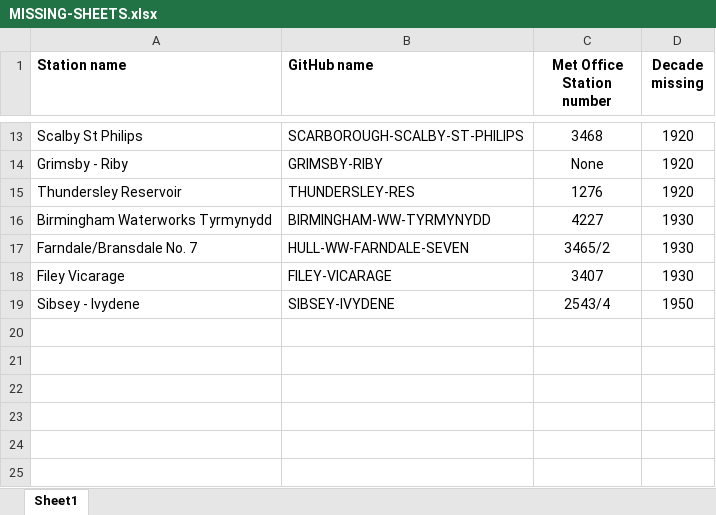
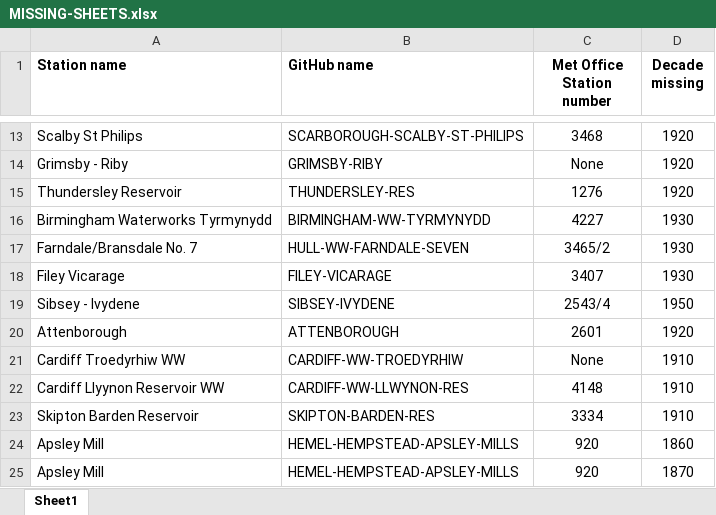
Before and after one commit to sktw/rainfall-rescue, an Excel workbook: LOCATION-SHEETS/MISSING-SHEETS.xlsx, sheet Sheet1, drawn as a sheet; only a part is shown, gaps mark what is left out; values as stored, in another font and other column widths than the file's, no borders; the diff names each change by its address in the sheet, - before the commit and + after, or states it on an @@ line.

Commit message:
Location fixes

```diff
--- a/LOCATION-SHEETS/MISSING-SHEETS.xlsx (sheet Sheet1)
+++ b/LOCATION-SHEETS/MISSING-SHEETS.xlsx (sheet Sheet1)
+row 20: Attenborough | ATTENBOROUGH | 2601 | 1920
+row 21: Cardiff Troedyrhiw WW | CARDIFF-WW-TROEDYRHIW | None | 1910
+row 22: Cardiff Llyynon Reservoir WW | CARDIFF-WW-LLWYNON-RES | 4148 | 1910
+row 23: Skipton Barden Reservoir | SKIPTON-BARDEN-RES | 3334 | 1910
+row 24: Apsley Mill | HEMEL-HEMPSTEAD-APSLEY-MILLS | 920 | 1860
+row 25: Apsley Mill | HEMEL-HEMPSTEAD-APSLEY-MILLS | 920 | 1870
```
Also changed, not shown: 32 other files.
